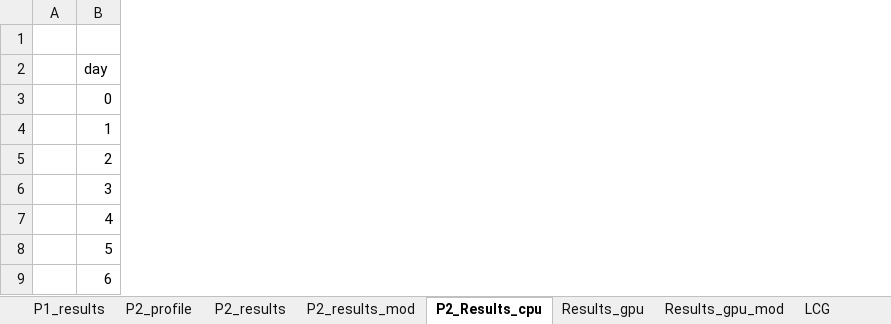
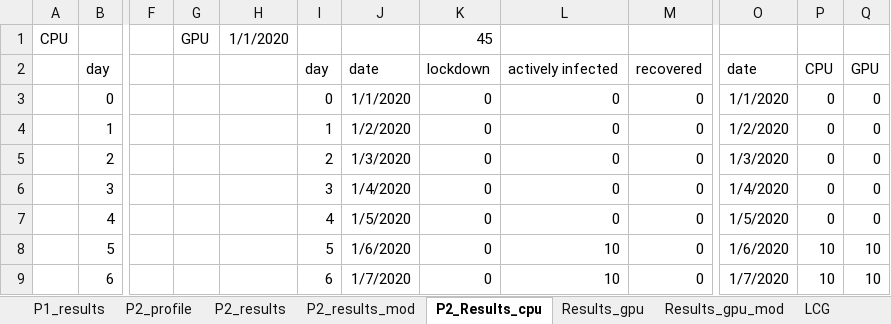
Before and after one commit to shinterseer/CSMC_2021WS, an Excel workbook: ex09/ex09.xlsx, sheet P2_Results_cpu, drawn as a sheet; only a part is shown, gaps mark what is left out; values as stored, in another font and other column widths than the file's, no borders; charts and pictures not drawn; removed rows and columns are numbered as before the commit, all else as after; the diff covers the shown part only; the diff names each change by its address in the sheet, - before the commit and + after, or states it on an @@ line.

```diff
--- a/ex09/ex09.xlsx (sheet P2_Results_cpu)
+++ b/ex09/ex09.xlsx (sheet P2_Results_cpu)
-column A, empty
+column A, row 1: CPU
+column F, empty
+column G, row 1: GPU
+column H, row 1: 1/1/2020
+column I, rows 2-9: day | 0 | 1 | 2 | 3 | 4 | 5 | 6
+column J, rows 2-9: date | 1/1/2020 | 1/2/2020 | 1/3/2020 | 1/4/2020 | 1/5/2020 | 1/6/2020 | 1/7/2020
+column K, rows 1-9: 45 | lockdown | 0 | 0 | 0 | 0 | 0 | 0 | 0
+column L, rows 2-9: actively infected | 0 | 0 | 0 | 0 | 0 | 10 | 10
+column M, rows 2-9: recovered | 0 | 0 | 0 | 0 | 0 | 0 | 0
+column O, rows 2-9: date | 1/1/2020 | 1/2/2020 | 1/3/2020 | 1/4/2020 | 1/5/2020 | 1/6/2020 | 1/7/2020
+column P, rows 2-9: CPU | 0 | 0 | 0 | 0 | 0 | 10 | 10
+column Q, rows 2-9: GPU | 0 | 0 | 0 | 0 | 0 | 10 | 10
```
Also changed, not shown: 1 added column elsewhere in this sheet, charts or pictures, 5 other files.
